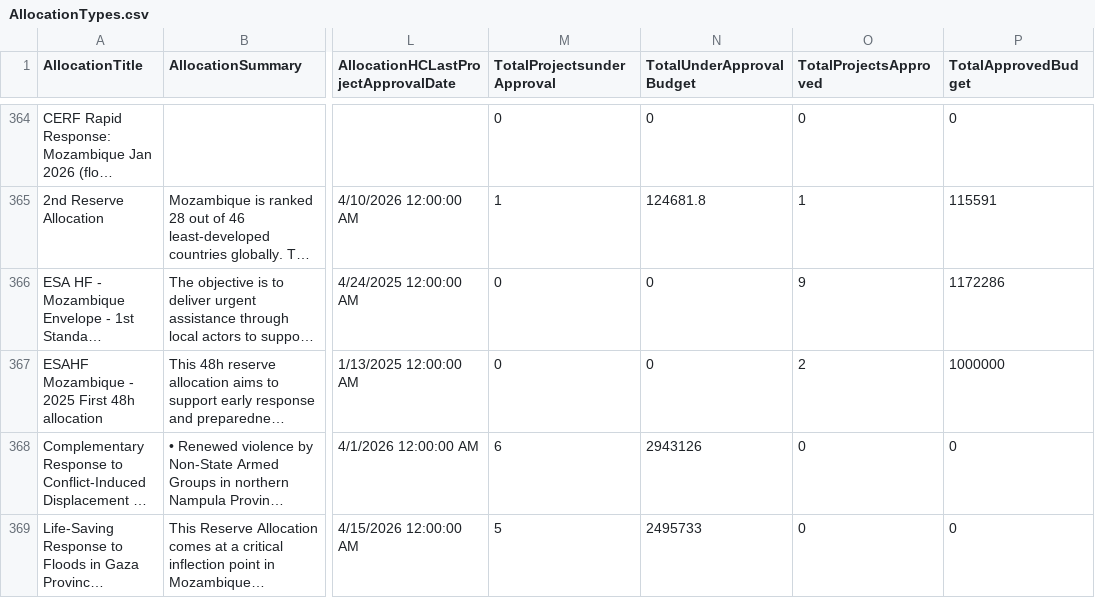
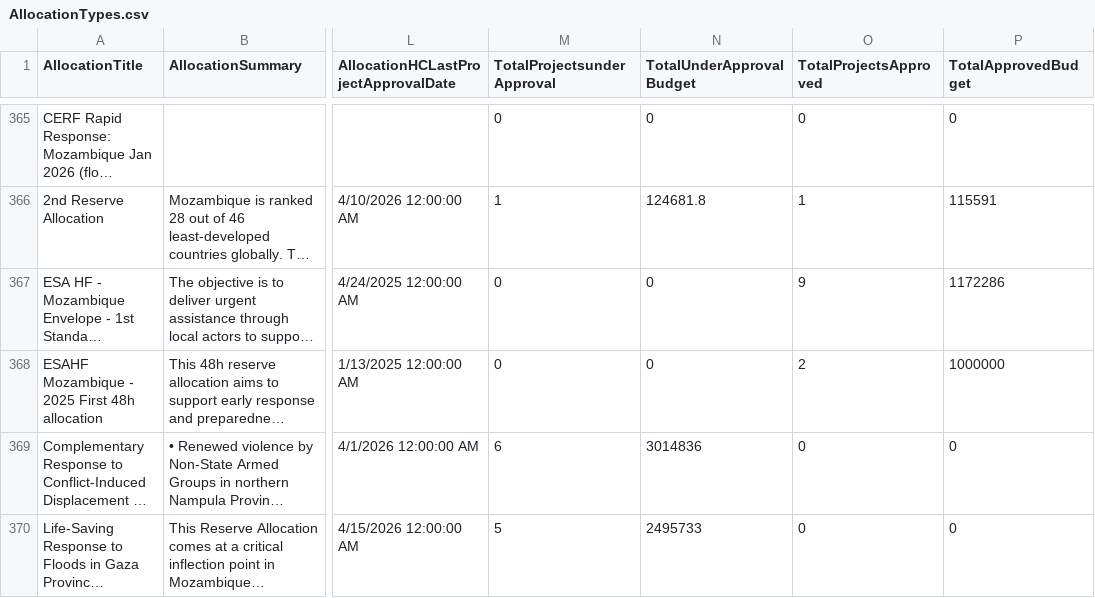
Before and after one commit to CBPFGMS/cbpfgms-data, a CSV file: utils/CBPF_allocations_overview_static/data/AllocationTypes.csv, drawn as a sheet; only a part is shown, gaps mark what is left out; long unchanged cells end in …; addresses are those after the commit; the diff covers the shown part only; the diff names each change by its address in the sheet, - before the commit and + after, or states it on an @@ line.

```diff
--- a/utils/CBPF_allocations_overview_static/data/AllocationTypes.csv
+++ b/utils/CBPF_allocations_overview_static/data/AllocationTypes.csv
-N369 (TotalUnderApprovalBudget): 2943126
+N369 (TotalUnderApprovalBudget): 3014836
```
Also changed, not shown: 1 added row and 12 edited cells elsewhere in this file, utils/CBPF_allocations_overview_static/data/ProjectSummaryAggV2_2015.csv, utils/CBPF_allocations_overview_static/data/ProjectSummaryAggV2_2026.csv, 9 other files.
